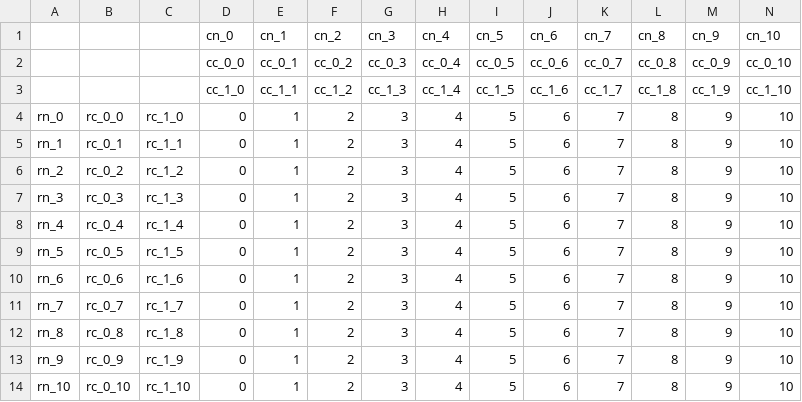
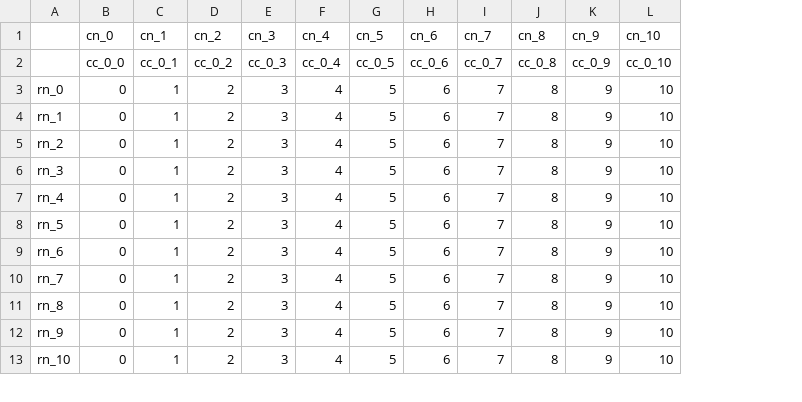
Before and after one commit to MaayanLab/clustergrammer, a TSV file: txt/mat_cats.tsv, drawn as a sheet; only a part is shown; removed rows and columns are numbered as before the commit, all else as after; rows hold the shown columns only; the diff names each change by its address in the sheet, - before the commit and + after, or states it on an @@ line.

```diff
--- a/txt/mat_cats.tsv
+++ b/txt/mat_cats.tsv
-column B, rows 4-14: rc_0_0 | rc_0_1 | rc_0_2 | rc_0_3 | rc_0_4 | rc_0_5 | rc_0_6 | rc_0_7 | rc_0_8 | rc_0_9 | rc_0_10
-column C, rows 4-14: rc_1_0 | rc_1_1 | rc_1_2 | rc_1_3 | rc_1_4 | rc_1_5 | rc_1_6 | rc_1_7 | rc_1_8 | rc_1_9 | rc_1_10
-row 3:  |  |  | cc_1_0 | cc_1_1 | cc_1_2 | cc_1_3 | cc_1_4 | cc_1_5 | cc_1_6 | cc_1_7 | cc_1_8 | cc_1_9 | cc_1_10
```
Also changed, not shown: 5 other files.
